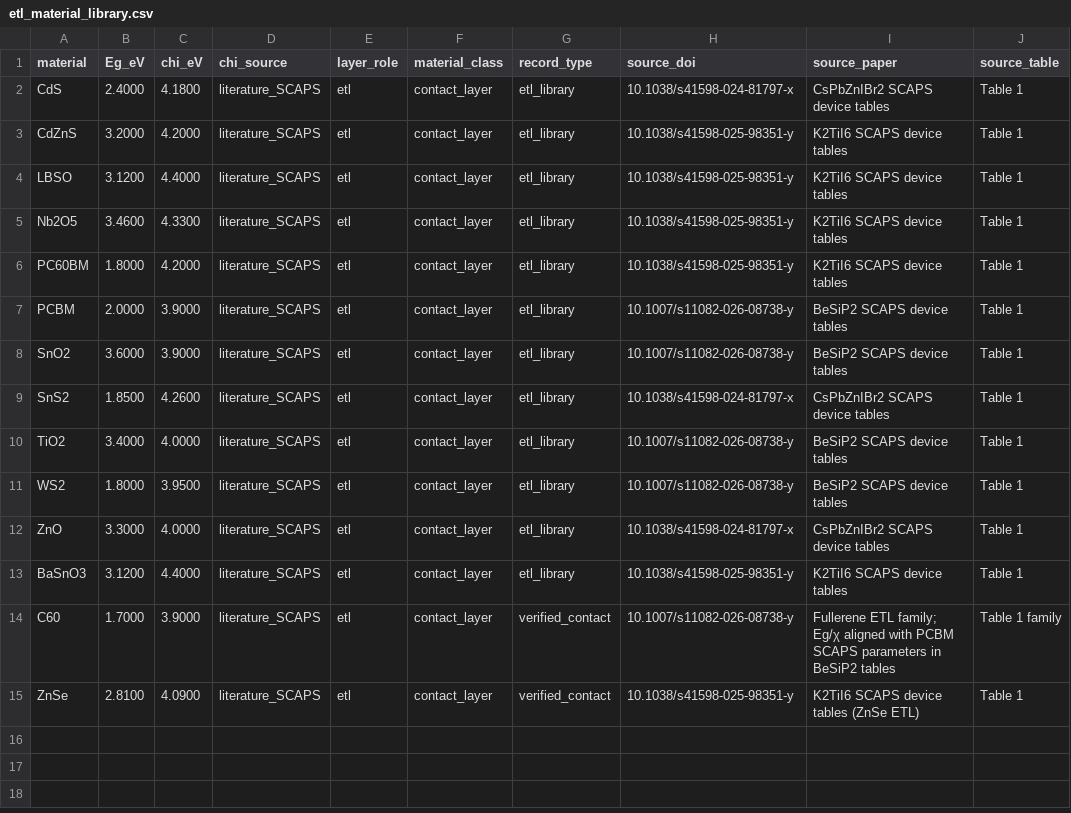
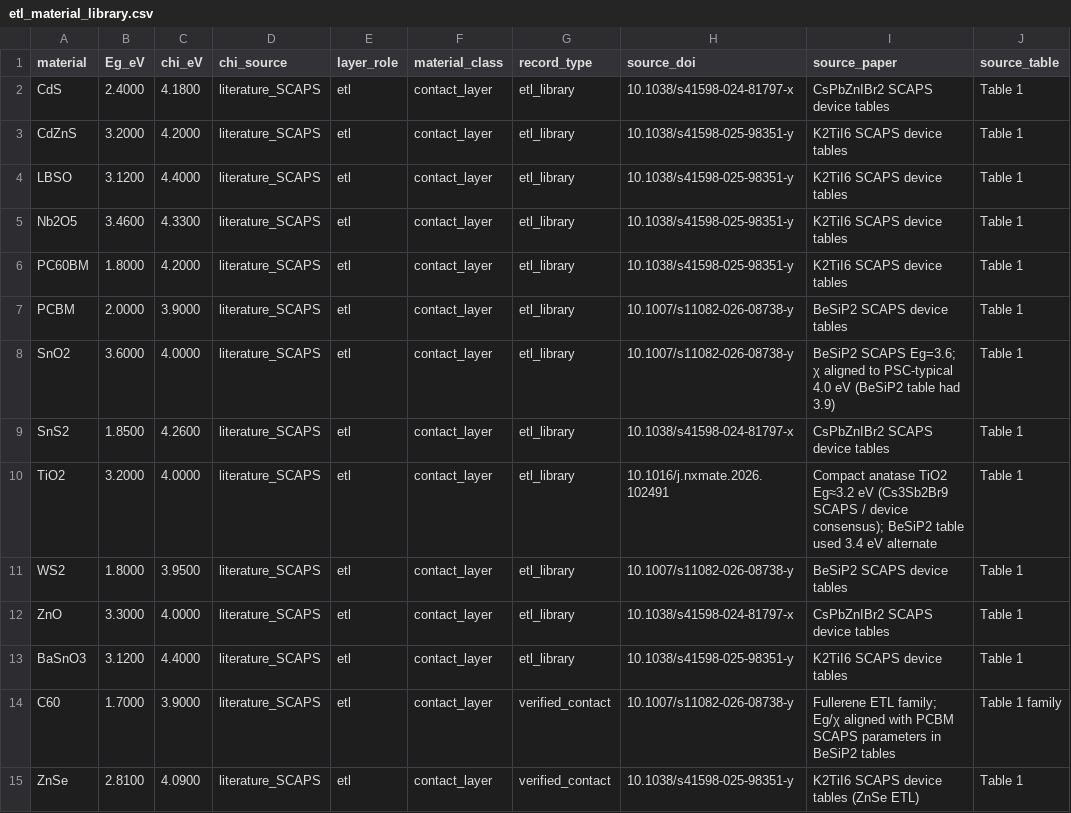
Before and after one commit to ViditGupta0603/BTP-OPTOELECTRONIC-PREDICTOR, a CSV file: data/etl_material_library.csv, drawn as a sheet.

```diff
--- a/data/etl_material_library.csv
+++ b/data/etl_material_library.csv
@@ -7,5 +7,5 @@ PC60BM,1.8000,4.2000,literature_SCAPS,etl,contact_layer,etl_library,10.1038/s415
 PCBM,2.0000,3.9000,literature_SCAPS,etl,contact_layer,etl_library,10.1007/s11082-026-08738-y,BeSiP2 SCAPS device tables,Table 1
-SnO2,3.6000,3.9000,literature_SCAPS,etl,contact_layer,etl_library,10.1007/s11082-026-08738-y,BeSiP2 SCAPS device tables,Table 1
+SnO2,3.6000,4.0000,literature_SCAPS,etl,contact_layer,etl_library,10.1007/s11082-026-08738-y,BeSiP2 SCAPS Eg=3.6; χ aligned to PSC-typical 4.0 eV (BeSiP2 table had 3.9),Table 1
 SnS2,1.8500,4.2600,literature_SCAPS,etl,contact_layer,etl_library,10.1038/s41598-024-81797-x,CsPbZnIBr2 SCAPS device tables,Table 1
-TiO2,3.4000,4.0000,literature_SCAPS,etl,contact_layer,etl_library,10.1007/s11082-026-08738-y,BeSiP2 SCAPS device tables,Table 1
+TiO2,3.2000,4.0000,literature_SCAPS,etl,contact_layer,etl_library,10.1016/j.nxmate.2026.102491,Compact anatase TiO2 Eg≈3.2 eV (Cs3Sb2Br9 SCAPS / device consensus); BeSiP2 table used 3.4 eV alternate,Table 1
 WS2,1.8000,3.9500,literature_SCAPS,etl,contact_layer,etl_library,10.1007/s11082-026-08738-y,BeSiP2 SCAPS device tables,Table 1
```
Also changed, not shown: data/htl_material_library.csv, data/layer_properties.csv, 9 other files.
